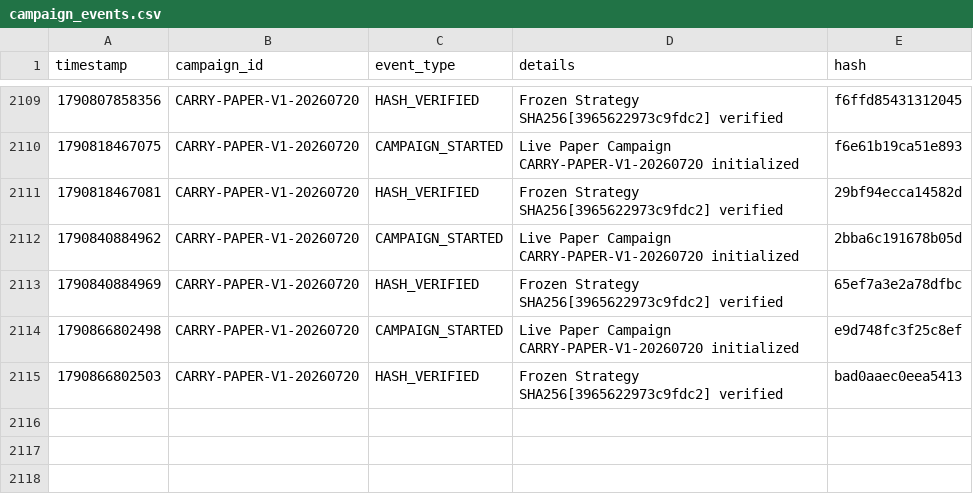
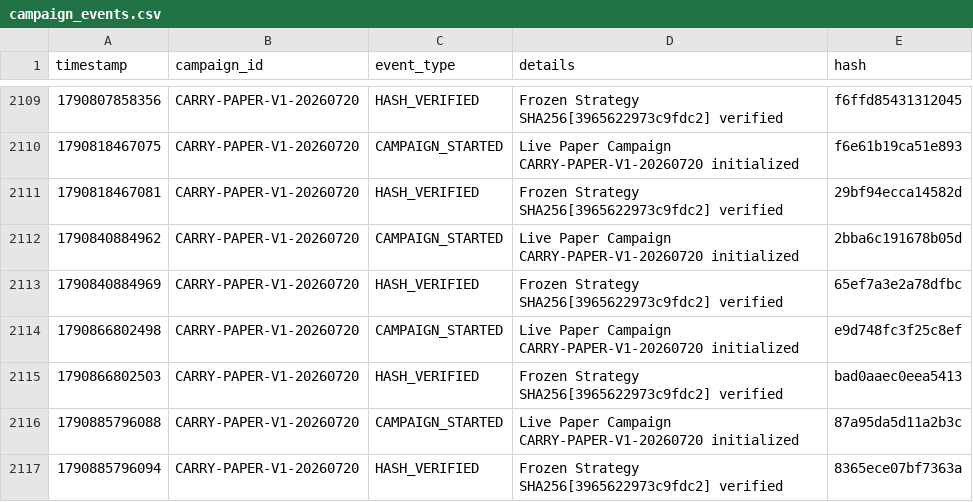
Before and after one commit to SaifAl-Sabaneh/Trading_AI_System, a CSV file: Trading_AI_System/database/campaign_events.csv, drawn as a sheet; only a part is shown, gaps mark what is left out; the diff names each change by its address in the sheet, - before the commit and + after, or states it on an @@ line.

```diff
--- a/Trading_AI_System/database/campaign_events.csv
+++ b/Trading_AI_System/database/campaign_events.csv
+row 2116: 1790885796088 | CARRY-PAPER-V1-20260720 | CAMPAIGN_STARTED | Live Paper Campaign CARRY-PAPER-V1-20260720 initialized | 87a95da5d11a2b3c
+row 2117: 1790885796094 | CARRY-PAPER-V1-20260720 | HASH_VERIFIED | Frozen Strategy SHA256[3965622973c9fdc2] verified | 8365ece07bf7363a
```
Also changed, not shown: 1 other file.
